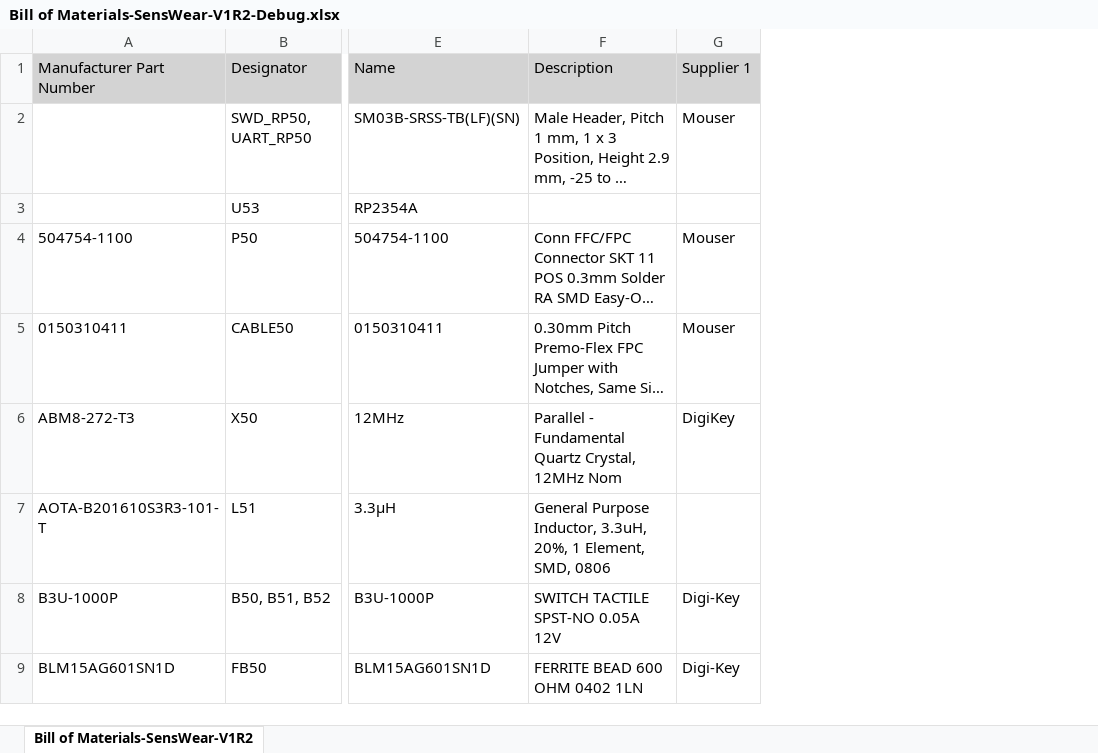
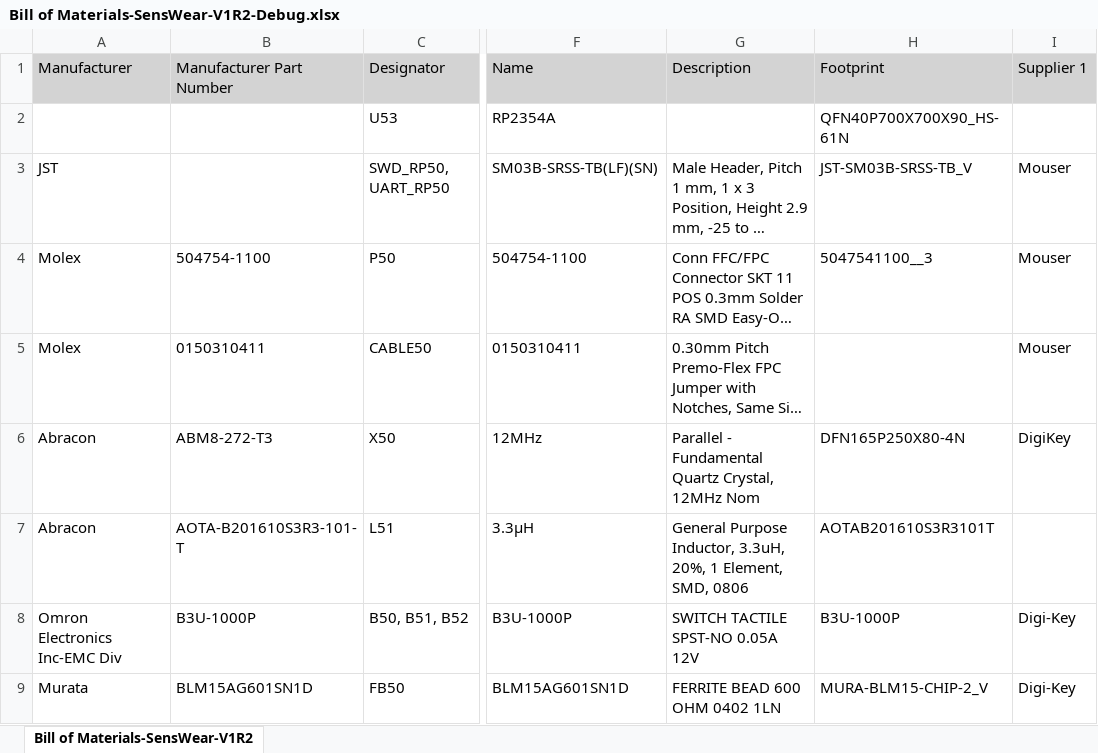
Before and after one commit to Sens-Wear/hardware-v1, an Excel workbook: SensWear-V1R2-Debug/Output/Manufacturing/Assembly/Bill of Materials/Bill of Materials-SensWear-V1R2-Debug.xlsx, sheet Bill of Materials-SensWear-V1R2, drawn as a sheet; only a part is shown, gaps mark what is left out; long unchanged cells end in …; values as stored, in another font and other column widths than the file's, no borders; addresses are those after the commit; the diff names each change by its address in the sheet, - before the commit and + after, or states it on an @@ line.

Commit message:
manuf files regenerated and different boms created

```diff
--- a/SensWear-V1R2-Debug/Output/Manufacturing/Assembly/Bill of Materials/Bill of Materials-SensWear-V1R2-Debug.xlsx (sheet Bill of Materials-SensWear-V1R2)
+++ b/SensWear-V1R2-Debug/Output/Manufacturing/Assembly/Bill of Materials/Bill of Materials-SensWear-V1R2-Debug.xlsx (sheet Bill of Materials-SensWear-V1R2)
+column A (Manufacturer), rows 3-9: JST | Molex | Molex | Abracon | Abracon | Omron Electronics Inc-EMC Div | Murata
+column H (Footprint), rows 3-9: JST-SM03B-SRSS-TB_V | 5047541100__3 |  | DFN165P250X80-4N | AOTAB201610S3R3101T | B3U-1000P | MURA-BLM15-CHIP-2_V
@@ row 3 moved to row 2: U53 @@
```
Also changed, not shown: 31 other files.
